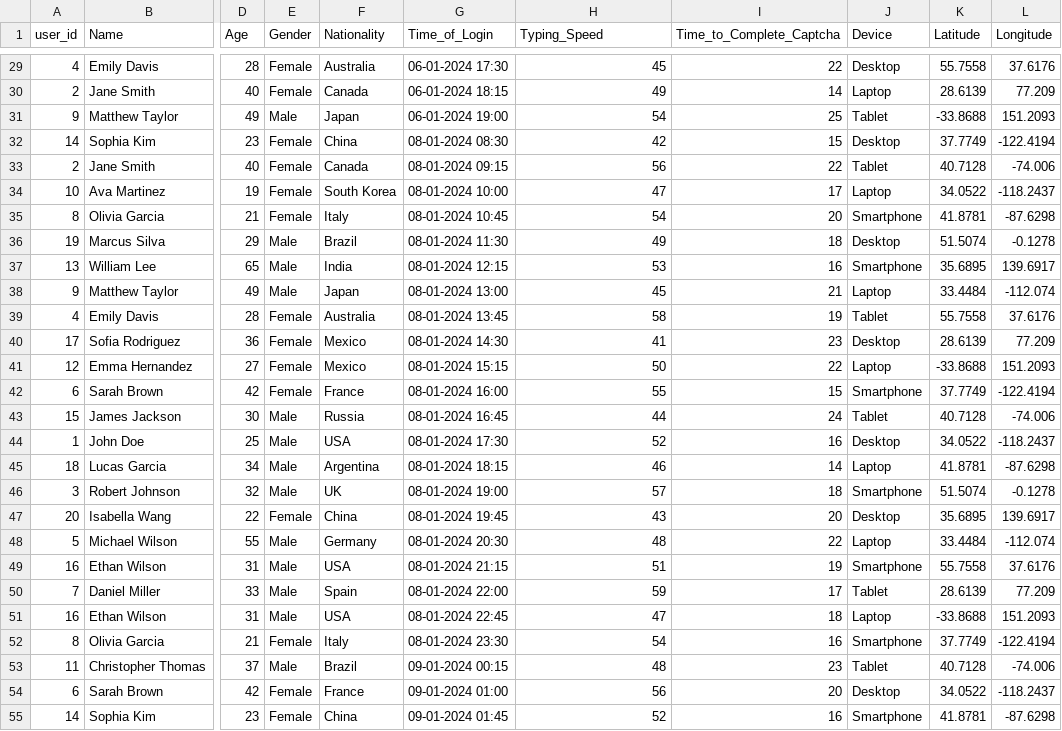
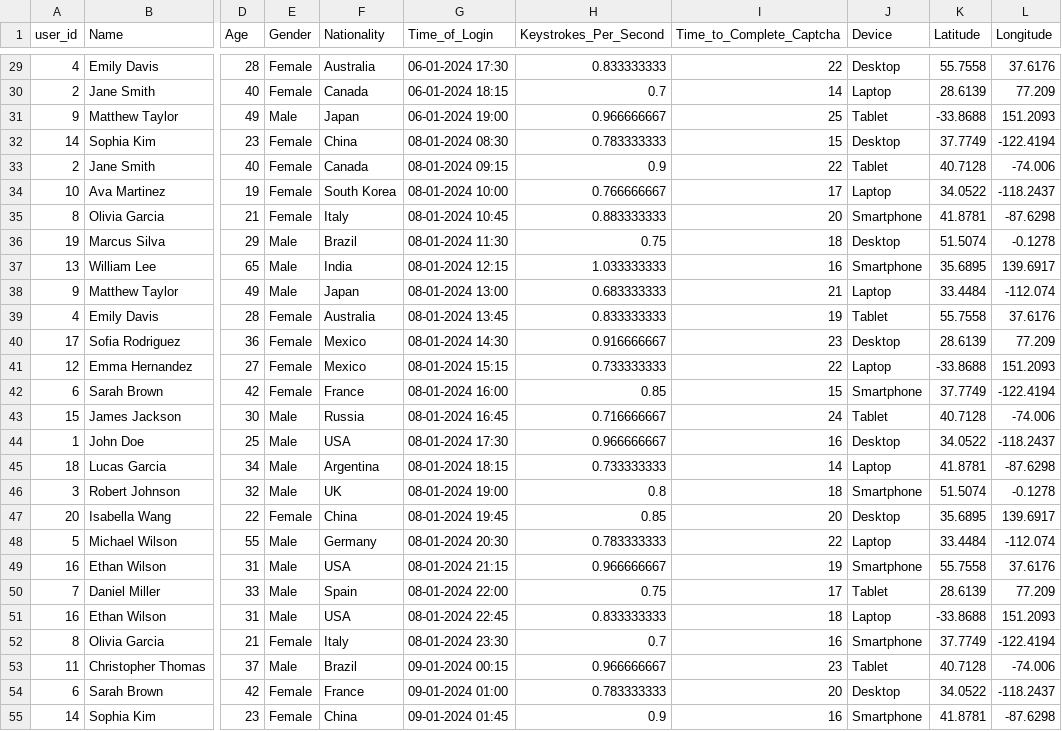
Before and after one commit to VamseeNY/ecrypt24, a CSV file: iitm2.csv, drawn as a sheet; only a part is shown, gaps mark what is left out; the diff covers the shown part only; the diff names each change by its address in the sheet, - before the commit and + after, or states it on an @@ line.

```diff
--- a/iitm2.csv
+++ b/iitm2.csv
-H1: Typing_Speed
+H1: Keystrokes_Per_Second
-H29 (Keystrokes_Per_Second): 45
+H29 (Keystrokes_Per_Second): 0.833333333
-H30 (Keystrokes_Per_Second): 49
+H30 (Keystrokes_Per_Second): 0.7
-H31 (Keystrokes_Per_Second): 54
+H31 (Keystrokes_Per_Second): 0.966666667
-H32 (Keystrokes_Per_Second): 42
+H32 (Keystrokes_Per_Second): 0.783333333
-H33 (Keystrokes_Per_Second): 56
+H33 (Keystrokes_Per_Second): 0.9
-H34 (Keystrokes_Per_Second): 47
+H34 (Keystrokes_Per_Second): 0.766666667
-H35 (Keystrokes_Per_Second): 54
+H35 (Keystrokes_Per_Second): 0.883333333
-H36 (Keystrokes_Per_Second): 49
+H36 (Keystrokes_Per_Second): 0.75
-H37 (Keystrokes_Per_Second): 53
+H37 (Keystrokes_Per_Second): 1.033333333
-H38 (Keystrokes_Per_Second): 45
+H38 (Keystrokes_Per_Second): 0.683333333
-H39 (Keystrokes_Per_Second): 58
+H39 (Keystrokes_Per_Second): 0.833333333
-H40 (Keystrokes_Per_Second): 41
+H40 (Keystrokes_Per_Second): 0.916666667
-H41 (Keystrokes_Per_Second): 50
+H41 (Keystrokes_Per_Second): 0.733333333
-H42 (Keystrokes_Per_Second): 55
+H42 (Keystrokes_Per_Second): 0.85
-H43 (Keystrokes_Per_Second): 44
+H43 (Keystrokes_Per_Second): 0.716666667
-H44 (Keystrokes_Per_Second): 52
+H44 (Keystrokes_Per_Second): 0.966666667
-H45 (Keystrokes_Per_Second): 46
+H45 (Keystrokes_Per_Second): 0.733333333
-H46 (Keystrokes_Per_Second): 57
+H46 (Keystrokes_Per_Second): 0.8
-H47 (Keystrokes_Per_Second): 43
+H47 (Keystrokes_Per_Second): 0.85
-H48 (Keystrokes_Per_Second): 48
+H48 (Keystrokes_Per_Second): 0.783333333
-H49 (Keystrokes_Per_Second): 51
+H49 (Keystrokes_Per_Second): 0.966666667
-H50 (Keystrokes_Per_Second): 59
+H50 (Keystrokes_Per_Second): 0.75
-H51 (Keystrokes_Per_Second): 47
+H51 (Keystrokes_Per_Second): 0.833333333
-H52 (Keystrokes_Per_Second): 54
+H52 (Keystrokes_Per_Second): 0.7
-H53 (Keystrokes_Per_Second): 48
+H53 (Keystrokes_Per_Second): 0.966666667
-H54 (Keystrokes_Per_Second): 56
+H54 (Keystrokes_Per_Second): 0.783333333
-H55 (Keystrokes_Per_Second): 52
+H55 (Keystrokes_Per_Second): 0.9
```
Also changed, not shown: 83 edited cells elsewhere in this file.
